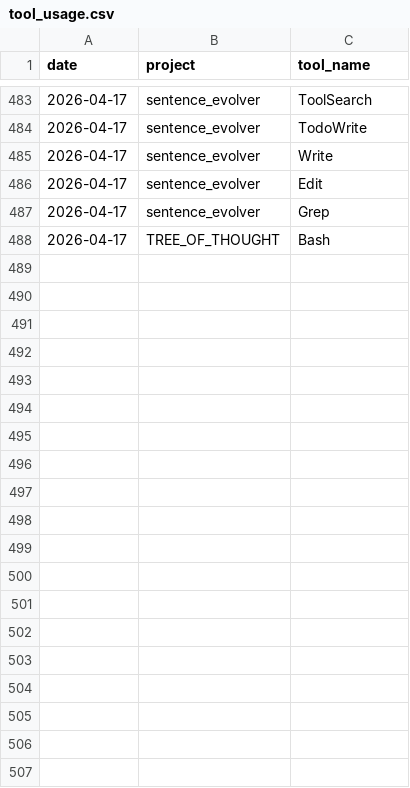
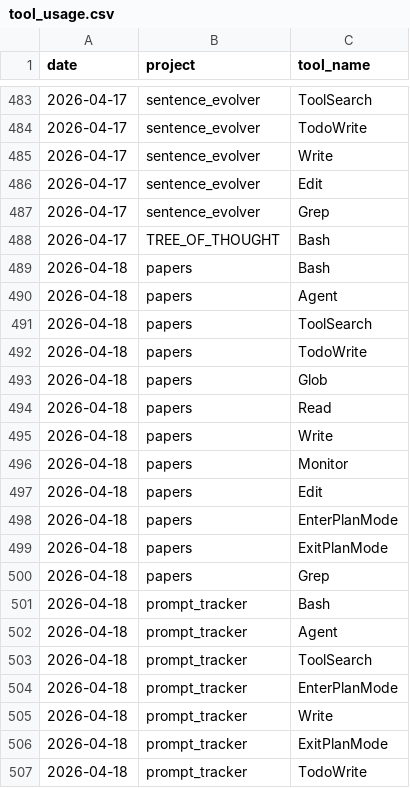
Before and after one commit to ksk5429/prompt_tracker, a CSV file: data/processed/tool_usage.csv, drawn as a sheet; only a part is shown, gaps mark what is left out; the diff covers the shown part only.

Commit message:
feat: Tier 2 intelligence — JSONL parsing, fingerprinting, git correlation
- JSONL streaming parser with SHA-256 content-hash caching (335MB, 76 files)
  Extracts 18K messages, 16K tool calls, 20K token records
  No prompt text or tool details stored (secret-safe)
- Git-session correlator: 1,128 commits, 311 (27%) linked to sessions
- Session fingerprinting: 34 coding, 20 research, 12 devops, 10 mixed
- Derived metrics: cache efficiency (95.3%), prompt length analysis,
  tool flow bigrams, session quality scoring (avg 43.6/100)
- Dashboard: 12 tabs (7 original + Flows, Fingerprints, Costs, Git Impact, Quality)
- KPIs: cache hit rate, git commits matched, quality score

```diff
--- a/data/processed/tool_usage.csv
+++ b/data/processed/tool_usage.csv
@@ -488 +488,20 @@ date,project,tool_name
 2026-04-17,TREE_OF_THOUGHT,Bash
+2026-04-18,papers,Bash
+2026-04-18,papers,Agent
+2026-04-18,papers,ToolSearch
+2026-04-18,papers,TodoWrite
+2026-04-18,papers,Glob
+2026-04-18,papers,Read
+2026-04-18,papers,Write
+2026-04-18,papers,Monitor
+2026-04-18,papers,Edit
+2026-04-18,papers,EnterPlanMode
+2026-04-18,papers,ExitPlanMode
+2026-04-18,papers,Grep
+2026-04-18,prompt_tracker,Bash
+2026-04-18,prompt_tracker,Agent
+2026-04-18,prompt_tracker,ToolSearch
+2026-04-18,prompt_tracker,EnterPlanMode
+2026-04-18,prompt_tracker,Write
+2026-04-18,prompt_tracker,ExitPlanMode
+2026-04-18,prompt_tracker,TodoWrite
```
Also changed, not shown: 11 added rows elsewhere in this file, data/processed/merged_daily.csv, data/processed/session_tmp_daily.csv, 20 other files.
